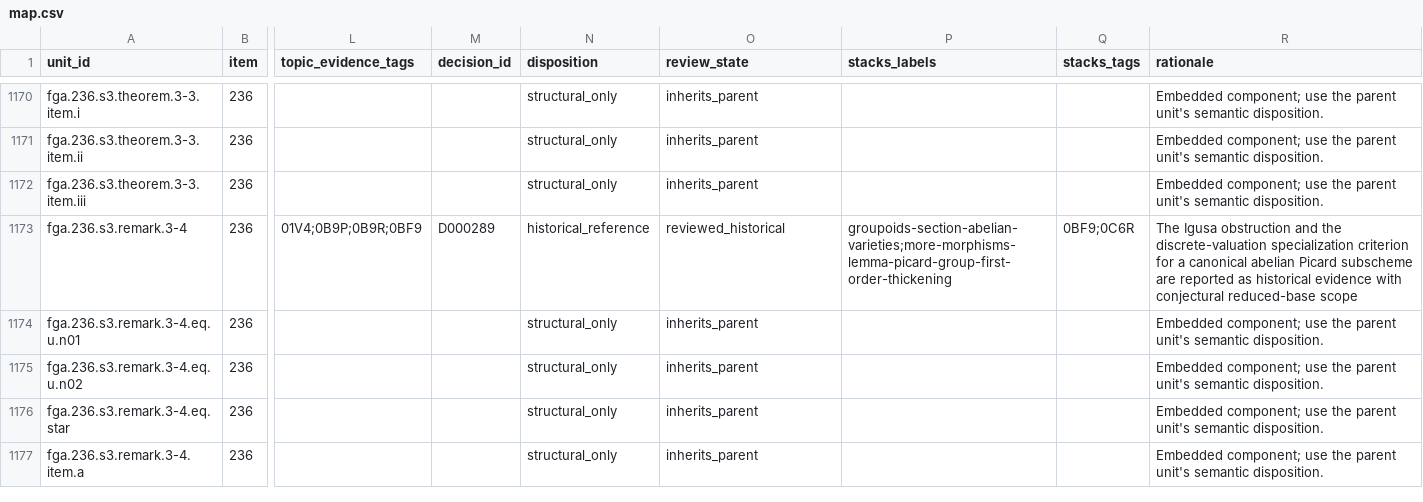
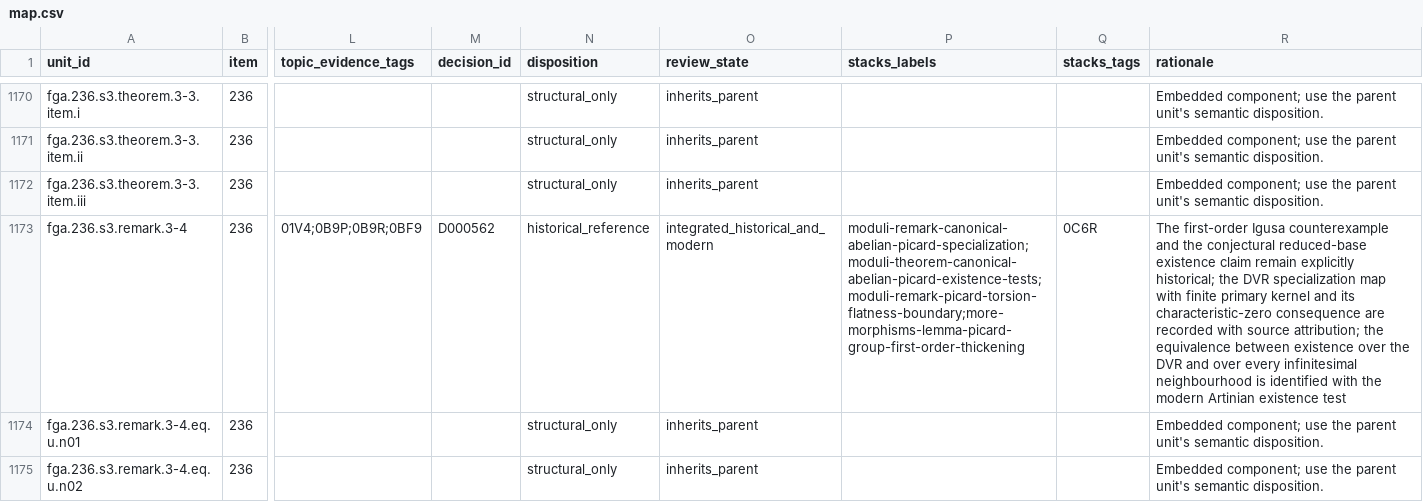
Before and after one commit to KokunoYumeto/stacks-english-ai-edition, a CSV file: fga/map.csv, drawn as a sheet; only a part is shown, gaps mark what is left out; the shorter side is filled out with more unchanged rows; the diff names each change by its address in the sheet, - before the commit and + after, or states it on an @@ line.

```diff
--- a/fga/map.csv
+++ b/fga/map.csv
-M1173 (decision_id): D000289
+M1173 (decision_id): D000562
-O1173 (review_state): reviewed_historical
+O1173 (review_state): integrated_historical_and_modern
-P1173 (stacks_labels): groupoids-section-abelian-varieties;more-morphisms-lemma-picard-group-first-order-thickening
+P1173 (stacks_labels): moduli-remark-canonical-abelian-picard-specialization;moduli-theorem-canonical-abelian-picard-existence-tests;moduli-remark-picard-torsion-flatness-boundary;more-morphisms-lemma-picard-group-first-order-thickening
-Q1173 (stacks_tags): 0BF9;0C6R
+Q1173 (stacks_tags): 0C6R
-R1173 (rationale): The Igusa obstruction and the discrete-valuation specialization criterion for a canonical abelian Picard subscheme are reported as historical evidence with conjectural reduced-base scope
+R1173 (rationale): The first-order Igusa counterexample and the conjectural reduced-base existence claim remain explicitly historical; the DVR specialization map with finite primary kernel and its characteristic-zero consequence are recorded with source attribution; the equivalence between existence over the DVR and over every infinitesimal neighbourhood is identified with the modern Artinian existence test
```
Also changed, not shown: fga/dec.csv, 6 other files.
